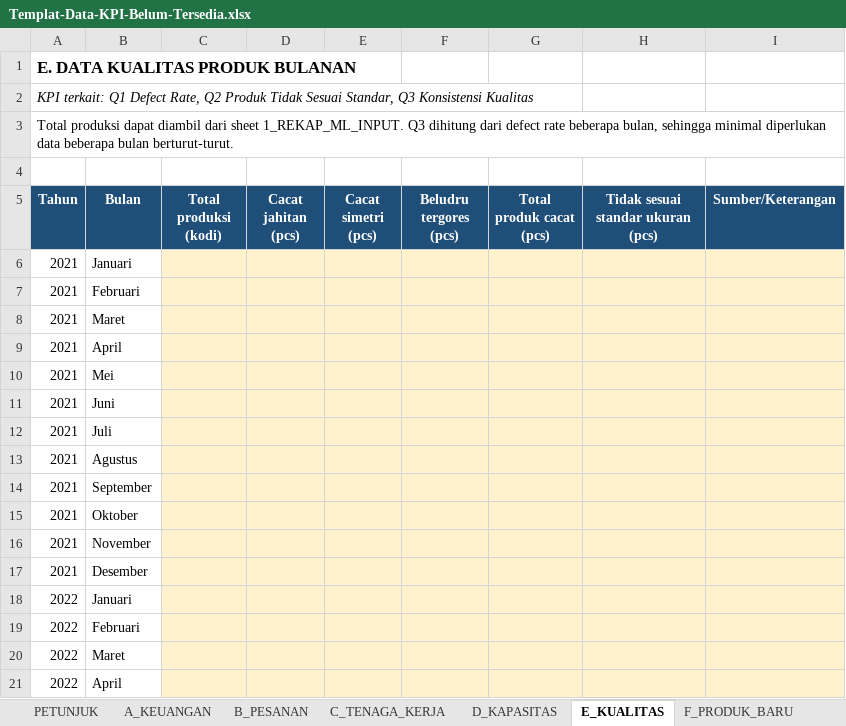
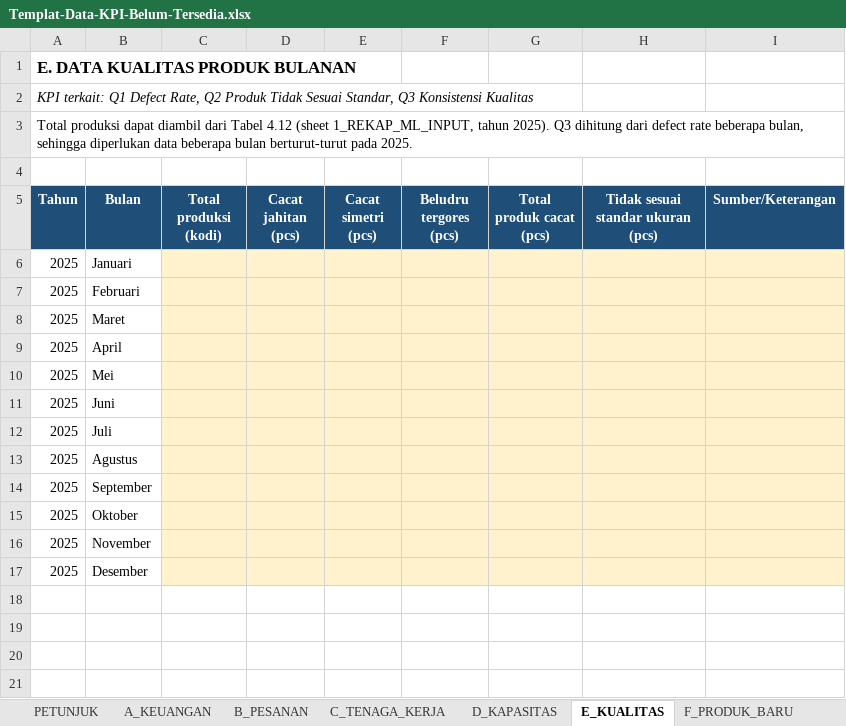
Before and after one commit to farhansech/EXACOUNT, an Excel workbook: skripsi/data/Templat-Data-KPI-Belum-Tersedia.xlsx, sheet E_KUALITAS, drawn as a sheet; only a part is shown; the shorter side is filled out with more unchanged rows; values as stored, in another font and other column widths than the file's, no borders; the diff covers the shown part only; the diff names each change by its address in the sheet, - before the commit and + after, or states it on an @@ line.

```diff
--- a/skripsi/data/Templat-Data-KPI-Belum-Tersedia.xlsx (sheet E_KUALITAS)
+++ b/skripsi/data/Templat-Data-KPI-Belum-Tersedia.xlsx (sheet E_KUALITAS)
-A3 (Tahun): …diambil dari sheet 1_REKAP_ML_INPUT. Q3 dihitung dari defect rate beberapa bulan, sehingga minimal diperlukan data beberapa bulan berturut-turut.
+A3 (Tahun): …diambil dari Tabel 4.12 (sheet 1_REKAP_ML_INPUT, tahun 2025). Q3 dihitung dari defect rate beberapa bulan, sehingga diperlukan data beberapa bulan berturut-turut pada 2025.
-row 6: 2021 | Januari
-row 7: 2021 | Februari
-row 8: 2021 | Maret
-row 9: 2021 | April
-row 10: 2021 | Mei
-row 11: 2021 | Juni
-row 12: 2021 | Juli
-row 13: 2021 | Agustus
-row 14: 2021 | September
-row 15: 2021 | Oktober
-row 16: 2021 | November
-row 17: 2021 | Desember
-row 18: 2022 | Januari
-row 19: 2022 | Februari
-row 20: 2022 | Maret
-row 21: 2022 | April
```
Also changed, not shown: 32 removed rows elsewhere in this sheet, sheet D_KAPASITAS, sheet A_KEUANGAN, sheet C_TENAGA_KERJA, sheet PETUNJUK, sheet B_PESANAN, 1 other file.
